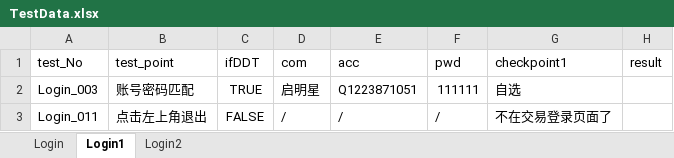
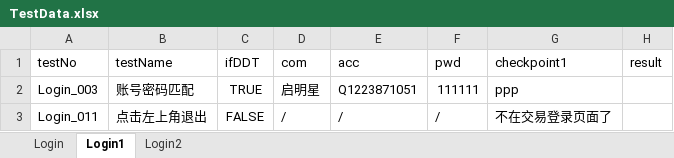
Before and after one commit to julystone/alistar_github_version, an Excel workbook: TestCases/data/TestData.xlsx, sheet Login1, drawn as a sheet; values as stored, in another font and other column widths than the file's, no borders; the diff names each change by its address in the sheet, - before the commit and + after, or states it on an @@ line.

```diff
--- a/TestCases/data/TestData.xlsx (sheet Login1)
+++ b/TestCases/data/TestData.xlsx (sheet Login1)
-A1: test_No
+A1: testNo
-B1: test_point
+B1: testName
-G2 (checkpoint1): 自选
+G2 (checkpoint1): ppp
```
Also changed, not shown: sheet Login, 4 other files.
